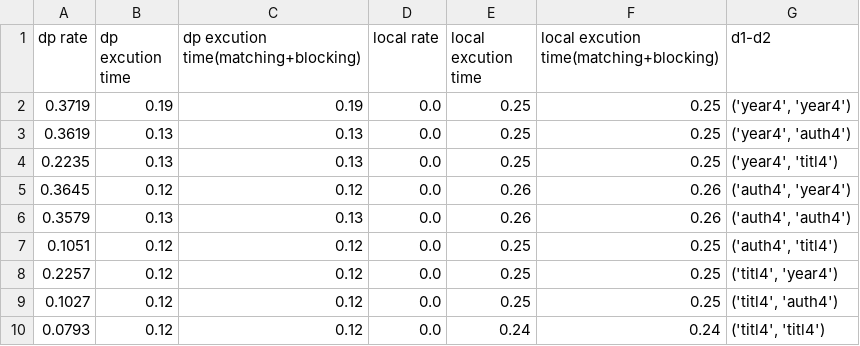
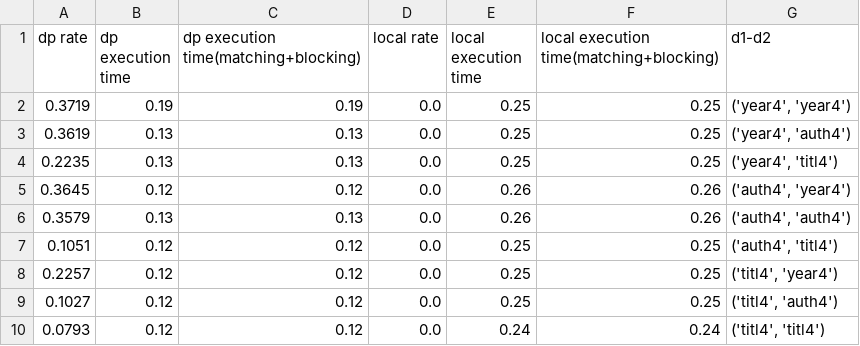
Before and after one commit to dendroenydris/entity-resolution-pipeline, a CSV file: results/scability_results.csv, drawn as a sheet.

```diff
--- a/results/scability_results.csv
+++ b/results/scability_results.csv
@@ -1,2 +1,2 @@
-dp rate,dp excution time,dp excution time(matching+blocking),local rate,local excution time,local excution time(matching+blocking),d1-d2
+dp rate,dp execution time,dp execution time(matching+blocking),local rate,local execution time,local execution time(matching+blocking),d1-d2
 0.3719,0.19,0.19,0.0,0.25,0.25,"('year4', 'year4')"
```
Also changed, not shown: 7 other files.
